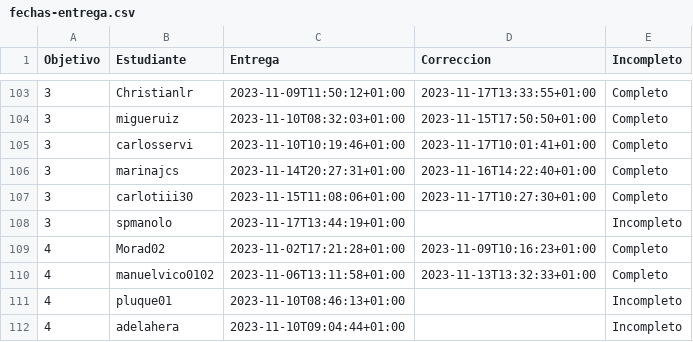
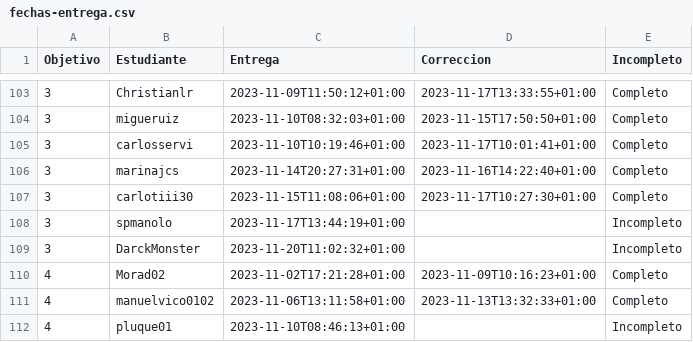
Before and after one commit to JJ/IV-23-24, a CSV file: data/fechas-entrega.csv, drawn as a sheet; only a part is shown, gaps mark what is left out; the shorter side is filled out with more unchanged rows.

Commit message:
:arrow_up: Actualiza datos

```diff
--- a/data/fechas-entrega.csv
+++ b/data/fechas-entrega.csv
@@ -108,2 +108,3 @@ Objetivo;Estudiante;Entrega;Correccion;Incompleto
 3; spmanolo;2023-11-17T13:44:19+01:00;;Incompleto
+3; DarckMonster;2023-11-20T11:02:32+01:00;;Incompleto
 4; Morad02;2023-11-02T17:21:28+01:00;2023-11-09T10:16:23+01:00;Completo
```
